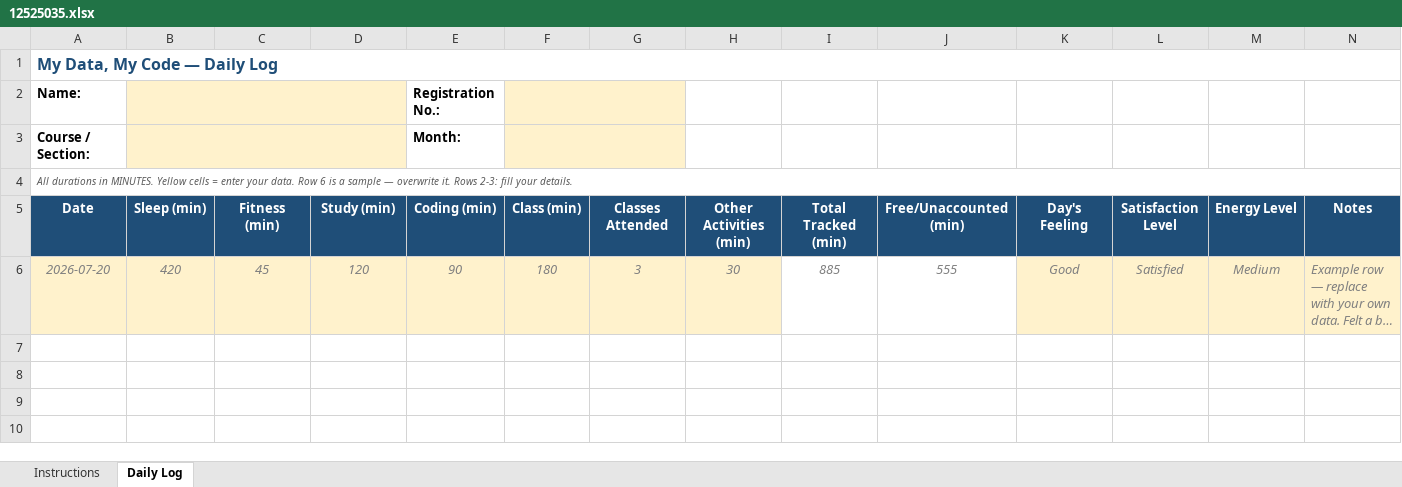
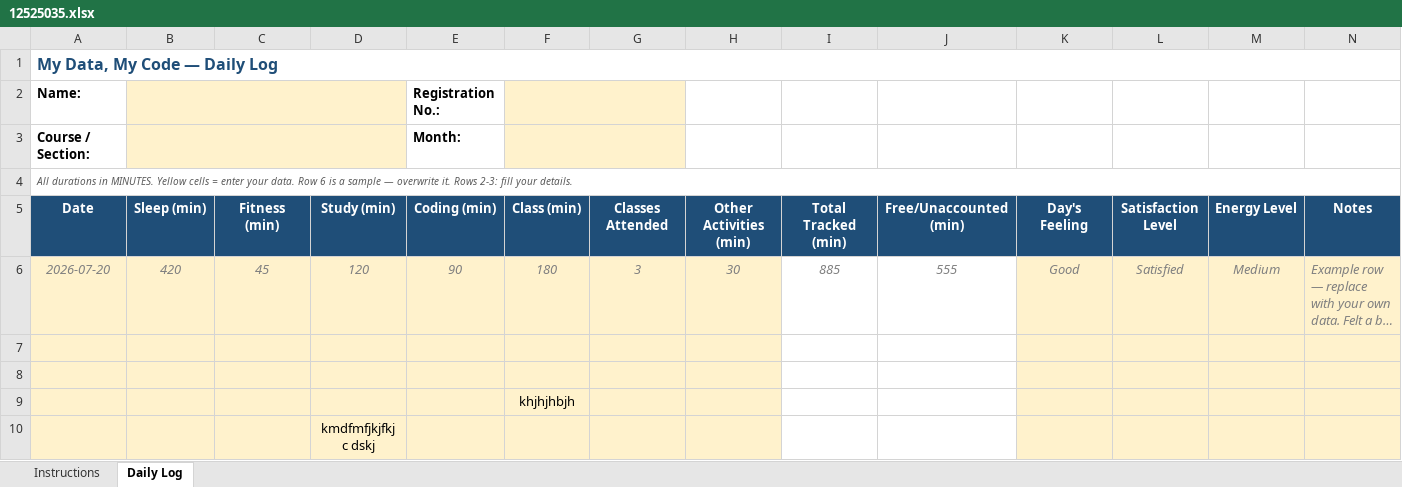
Before and after one commit to pushpakamal933-a11y/12525035, an Excel workbook: 12525035.xlsx, sheet Daily Log, drawn as a sheet; long unchanged cells end in …; values as stored, in another font and other column widths than the file's, no borders; conditional formats not drawn; the diff names each change by its address in the sheet, - before the commit and + after, or states it on an @@ line.

Commit message:
Daily update: 2026-09-26

```diff
--- a/12525035.xlsx (sheet Daily Log)
+++ b/12525035.xlsx (sheet Daily Log)
+row 7: (empty)
+row 8: (empty)
+row 9:  |  |  |  |  | khjhjhbjh
+row 10:  |  |  | kmdfmfjkjfkj c dskj
```
